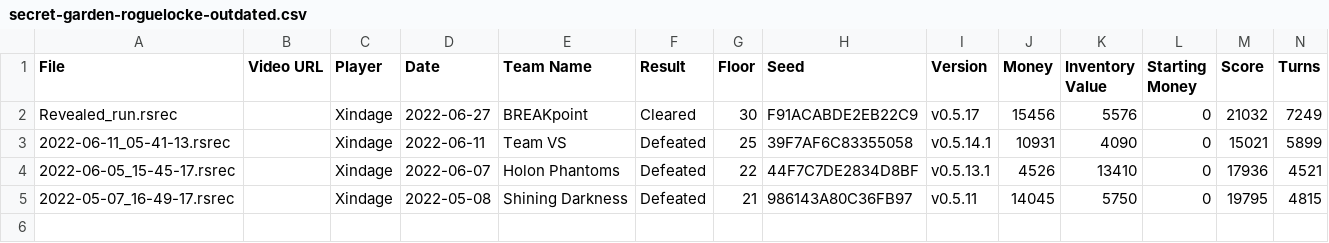
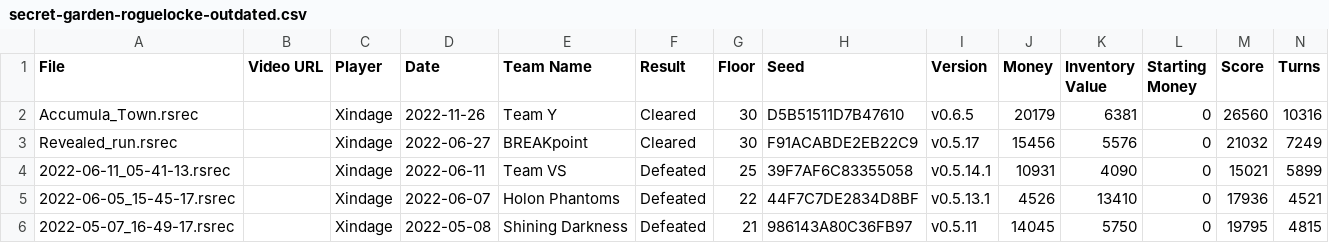
Before and after one commit to Shitpost-Sunkern/PMDO-Leaderboard, a CSV file: _data/secret-garden-roguelocke-outdated.csv, drawn as a sheet; only a part is shown; rows hold the shown columns only; the diff names each change by its address in the sheet, - before the commit and + after, or states it on an @@ line.

```diff
--- a/_data/secret-garden-roguelocke-outdated.csv
+++ b/_data/secret-garden-roguelocke-outdated.csv
+row 2: Accumula_Town.rsrec |  | Xindage | 2022-11-26 | Team Y | Cleared | 30 | D5B51511D7B47610 | v0.6.5 | 20179 | 6381 | 0 | 26560 | 10316
```
Also changed, not shown: _data/secret-garden-roguelocke-leaderboard.csv, 1 other file.
